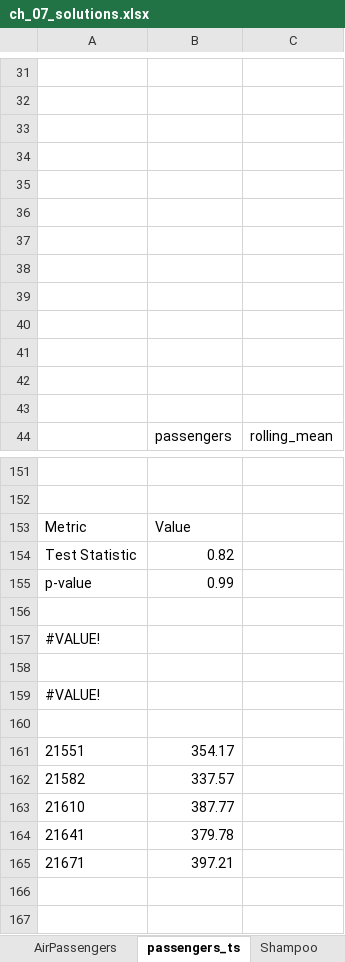
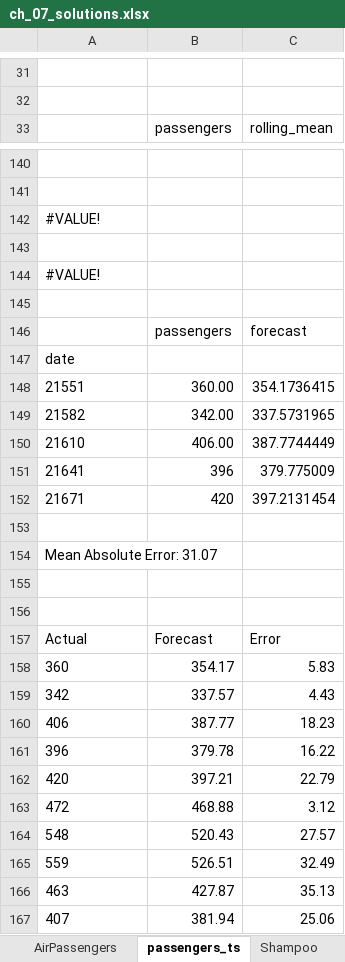
Before and after one commit to PacktPublishing/Python-in-Excel-for-Data-Analytics, an Excel workbook: ch_07/ch_07_solutions.xlsx, sheet passengers_ts, drawn as a sheet; only a part is shown, gaps mark what is left out; the shorter side is filled out with more unchanged rows; values as stored, in another font and other column widths than the file's, no borders; charts and pictures not drawn; removed rows and columns are numbered as before the commit, all else as after; the diff covers the shown part only; the diff names each change by its address in the sheet, - before the commit and + after, or states it on an @@ line.

```diff
--- a/ch_07/ch_07_solutions.xlsx (sheet passengers_ts)
+++ b/ch_07/ch_07_solutions.xlsx (sheet passengers_ts)
-row 33: (empty)
-row 34: (empty)
-row 35: (empty)
-row 36: (empty)
-row 37: (empty)
-row 38: (empty)
-row 39: (empty)
-row 40: (empty)
-row 41: (empty)
-row 42: (empty)
-row 43: (empty)
-row 153: Metric | Value
-row 154: Test Statistic | 0.82
-row 155: p-value | 0.99
-row 156: (empty)
+row 146:  | passengers | forecast
+row 147: date
-B148: 354.17
+B148: 360.00
-C148: (empty)
+C148: 354.1736415
-B149: 337.57
+B149: 342.00
-C149: (empty)
+C149: 337.5731965
-B150: 387.77
+B150: 406.00
-C150: (empty)
+C150: 387.7744449
-B151: 379.78
+B151: 396
-C151: (empty)
+C151: 379.775009
-B152: 397.21
+B152: 420
-C152: (empty)
+C152: 397.2131454
-row 166: (empty)
```
Also changed, not shown: 1 edited cell elsewhere in this sheet, formulas that keep their value, charts or pictures, ch_09/ch_09_solutions.xlsx, ch_10/ch_10_solution.xlsx.
